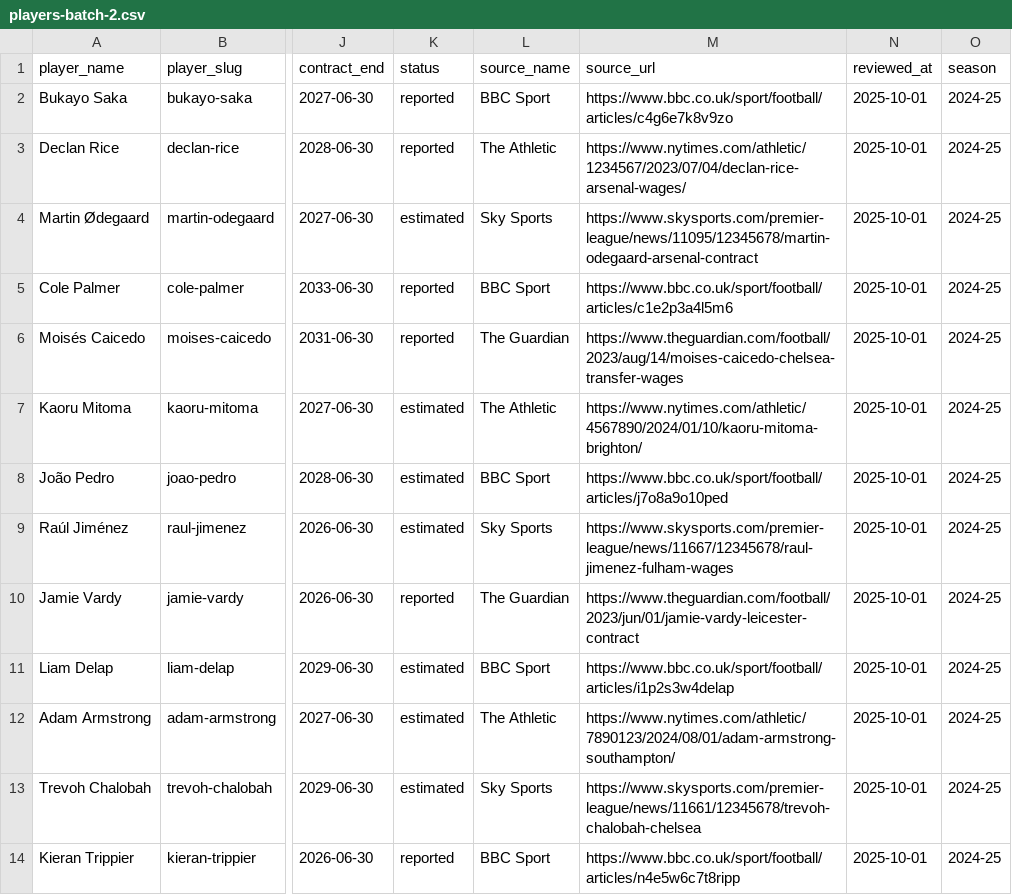
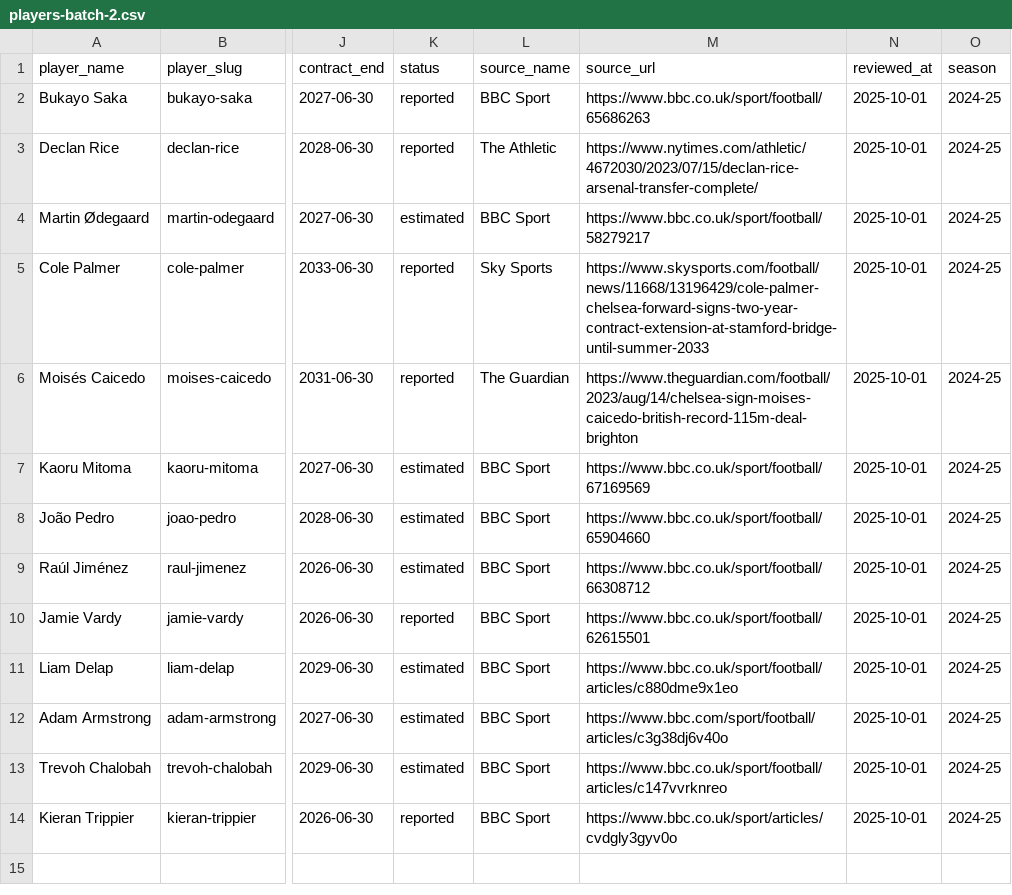
Before and after one commit to oobaretin/soccer-pay, a CSV file: data/players-batch-2.csv, drawn as a sheet; only a part is shown, gaps mark what is left out; the diff names each change by its address in the sheet, - before the commit and + after, or states it on an @@ line.

```diff
--- a/data/players-batch-2.csv
+++ b/data/players-batch-2.csv
-M2 (source_url): https://www.bbc.co.uk/sport/football/articles/c4g6e7k8v9zo
+M2 (source_url): https://www.bbc.co.uk/sport/football/65686263
-M3 (source_url): https://www.nytimes.com/athletic/1234567/2023/07/04/declan-rice-arsenal-wages/
+M3 (source_url): https://www.nytimes.com/athletic/4672030/2023/07/15/declan-rice-arsenal-transfer-complete/
-L4 (source_name): Sky Sports
+L4 (source_name): BBC Sport
-M4 (source_url): https://www.skysports.com/premier-league/news/11095/12345678/martin-odegaard-arsenal-contract
+M4 (source_url): https://www.bbc.co.uk/sport/football/58279217
-L5 (source_name): BBC Sport
+L5 (source_name): Sky Sports
-M5 (source_url): https://www.bbc.co.uk/sport/football/articles/c1e2p3a4l5m6
+M5 (source_url): https://www.skysports.com/football/news/11668/13196429/cole-palmer-chelsea-forward-signs-two-year-contract-extension-at-stamford-bridge-until-summer-2033
-M6 (source_url): https://www.theguardian.com/football/2023/aug/14/moises-caicedo-chelsea-transfer-wages
+M6 (source_url): https://www.theguardian.com/football/2023/aug/14/chelsea-sign-moises-caicedo-british-record-115m-deal-brighton
-L7 (source_name): The Athletic
+L7 (source_name): BBC Sport
-M7 (source_url): https://www.nytimes.com/athletic/4567890/2024/01/10/kaoru-mitoma-brighton/
+M7 (source_url): https://www.bbc.co.uk/sport/football/67169569
-M8 (source_url): https://www.bbc.co.uk/sport/football/articles/j7o8a9o10ped
+M8 (source_url): https://www.bbc.co.uk/sport/football/65904660
-L9 (source_name): Sky Sports
+L9 (source_name): BBC Sport
-M9 (source_url): https://www.skysports.com/premier-league/news/11667/12345678/raul-jimenez-fulham-wages
+M9 (source_url): https://www.bbc.co.uk/sport/football/66308712
-L10 (source_name): The Guardian
+L10 (source_name): BBC Sport
-M10 (source_url): https://www.theguardian.com/football/2023/jun/01/jamie-vardy-leicester-contract
+M10 (source_url): https://www.bbc.co.uk/sport/football/62615501
-M11 (source_url): https://www.bbc.co.uk/sport/football/articles/i1p2s3w4delap
+M11 (source_url): https://www.bbc.co.uk/sport/football/articles/c880dme9x1eo
-L12 (source_name): The Athletic
+L12 (source_name): BBC Sport
-M12 (source_url): https://www.nytimes.com/athletic/7890123/2024/08/01/adam-armstrong-southampton/
+M12 (source_url): https://www.bbc.com/sport/football/articles/c3g38dj6v40o
-L13 (source_name): Sky Sports
+L13 (source_name): BBC Sport
-M13 (source_url): https://www.skysports.com/premier-league/news/11661/12345678/trevoh-chalobah-chelsea
+M13 (source_url): https://www.bbc.co.uk/sport/football/articles/c147vvrknreo
-M14 (source_url): https://www.bbc.co.uk/sport/football/articles/n4e5w6c7t8ripp
+M14 (source_url): https://www.bbc.co.uk/sport/articles/cvdgly3gyv0o
```
Also changed, not shown: data/clubs.csv, data/players-batch-1.csv, 35 other files.
